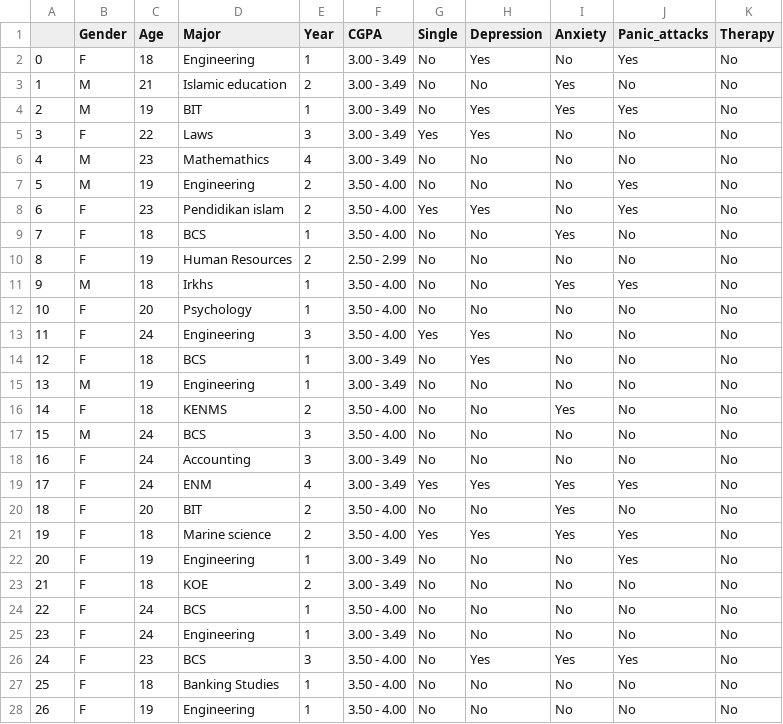
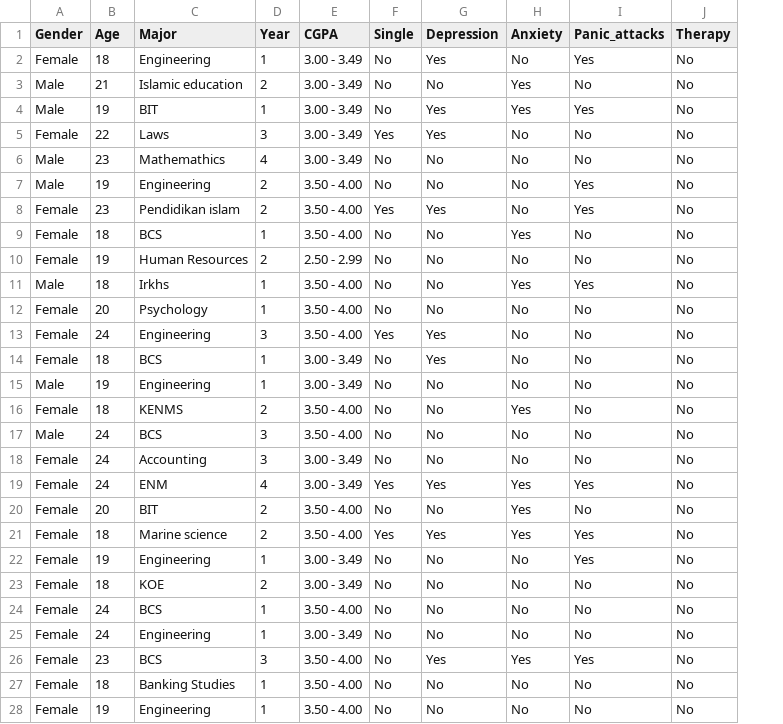
Before and after one commit to StojcheD/VDSS_Project, a CSV file: clean_data/malaysia_clean_mental_health.csv, drawn as a sheet; only a part is shown; removed rows and columns are numbered as before the commit, all else as after; the diff covers the shown part only; the diff names each change by its address in the sheet, - before the commit and + after, or states it on an @@ line.

```diff
--- a/clean_data/malaysia_clean_mental_health.csv
+++ b/clean_data/malaysia_clean_mental_health.csv
-column A, rows 2-28: 0 | 1 | 2 | 3 | 4 | 5 | 6 | 7 | 8 | 9 | 10 | 11 | 12 | 13 | 14 | 15 | 16 | 17 | 18 | 19 | 20 | 21 | 22 | 23 | 24 | 25 | 26
-A2 (Gender): F
+A2 (Gender): Female
-A3:A4 (Gender): M
+A3:A4 (Gender): Male
-A5 (Gender): F
+A5 (Gender): Female
-A6:A7 (Gender): M
+A6:A7 (Gender): Male
-A8:A10 (Gender): F
+A8:A10 (Gender): Female
-A11 (Gender): M
+A11 (Gender): Male
-A12:A14 (Gender): F
+A12:A14 (Gender): Female
-A15 (Gender): M
+A15 (Gender): Male
-A16 (Gender): F
+A16 (Gender): Female
-A17 (Gender): M
+A17 (Gender): Male
-A18:A28 (Gender): F
+A18:A28 (Gender): Female
```
Also changed, not shown: 73 edited cells elsewhere in this file, clean_data/japan_student_mental_health.csv, 5 other files.
